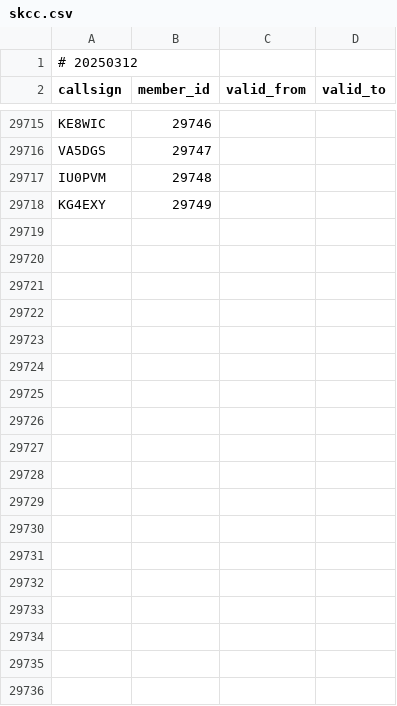
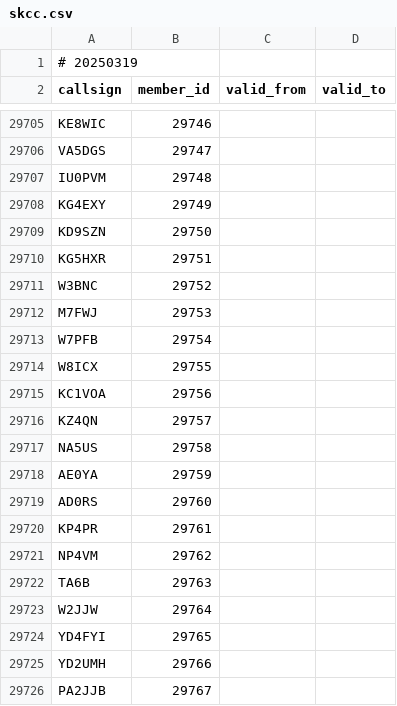
Before and after one commit to foldynl/hamradio-membeship-lists, a CSV file: lists/skcc.csv, drawn as a sheet; only a part is shown, gaps mark what is left out; the diff covers the shown part only.

```diff
--- a/lists/skcc.csv
+++ b/lists/skcc.csv
@@ -1,2 +1,2 @@
-# 20250312
+# 20250319
 callsign,member_id,valid_from,valid_to
@@ -29718 +29708,19 @@ IU0PVM,29748,,
 KG4EXY,29749,,
+KD9SZN,29750,,
+KG5HXR,29751,,
+W3BNC,29752,,
+M7FWJ,29753,,
+W7PFB,29754,,
+W8ICX,29755,,
+KC1VOA,29756,,
+KZ4QN,29757,,
+NA5US,29758,,
+AE0YA,29759,,
+AD0RS,29760,,
+KP4PR,29761,,
+NP4VM,29762,,
+TA6B,29763,,
+W2JJW,29764,,
+YD4FYI,29765,,
+YD2UMH,29766,,
+PA2JJB,29767,,
```
Also changed, not shown: 12 added rows, 10 removed rows and 3 edited cells elsewhere in this file, lists/a1club.csv, lists/agcwdl.csv, 19 other files.
